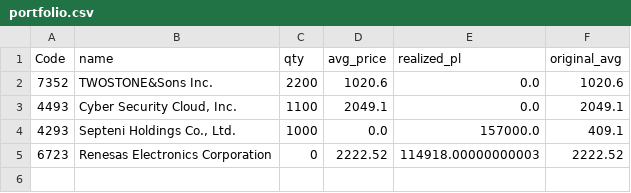
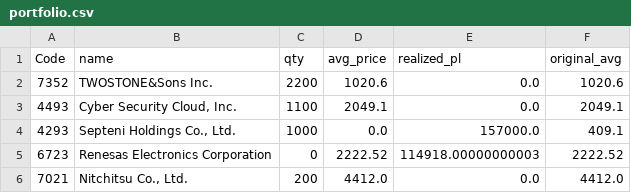
Before and after one commit to reiwa1019-cmyk/J_Phantom_Gear, a CSV file: portfolio.csv, drawn as a sheet.

Commit message:
Update portfolio.csv

```diff
--- a/portfolio.csv
+++ b/portfolio.csv
@@ -5 +5,2 @@ Code,name,qty,avg_price,realized_pl,original_avg
 6723,Renesas Electronics Corporation,0,2222.52,114918.00000000003,2222.52
+7021,"Nitchitsu Co., Ltd.",200,4412.0,0.0,4412.0
```
